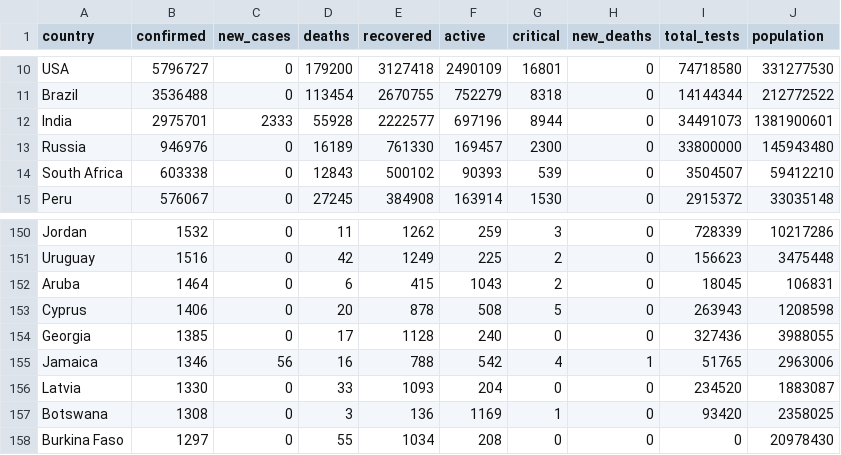
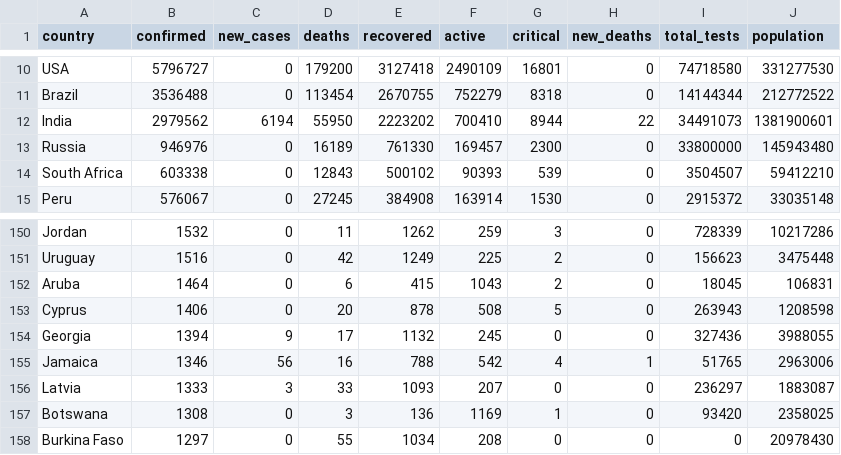
Before and after one commit to AlanTurist/covid19_worldometers_scraping_and_analysis, a CSV file: today_worldwide_covid19_data.csv, drawn as a sheet; only a part is shown, gaps mark what is left out; the diff covers the shown part only.

```diff
--- a/today_worldwide_covid19_data.csv
+++ b/today_worldwide_covid19_data.csv
@@ -11,3 +11,3 @@ USA,5796727,0,179200,3127418,2490109,16801,0,74718580,331277530
 Brazil,3536488,0,113454,2670755,752279,8318,0,14144344,212772522
-India,2975701,2333,55928,2222577,697196,8944,0,34491073,1381900601
+India,2979562,6194,55950,2223202,700410,8944,22,34491073,1381900601
 Russia,946976,0,16189,761330,169457,2300,0,33800000,145943480
@@ -153,5 +153,5 @@ Aruba,1464,0,6,415,1043,2,0,18045,106831
 Cyprus,1406,0,20,878,508,5,0,263943,1208598
-Georgia,1385,0,17,1128,240,0,0,327436,3988055
+Georgia,1394,9,17,1132,245,0,0,327436,3988055
 Jamaica,1346,56,16,788,542,4,1,51765,2963006
-Latvia,1330,0,33,1093,204,0,0,234520,1883087
+Latvia,1333,3,33,1093,207,0,0,236297,1883087
 Botswana,1308,0,3,136,1169,1,0,93420,2358025
```
Also changed, not shown: 1 added row, 1 removed row and 62 edited cells elsewhere in this file.
